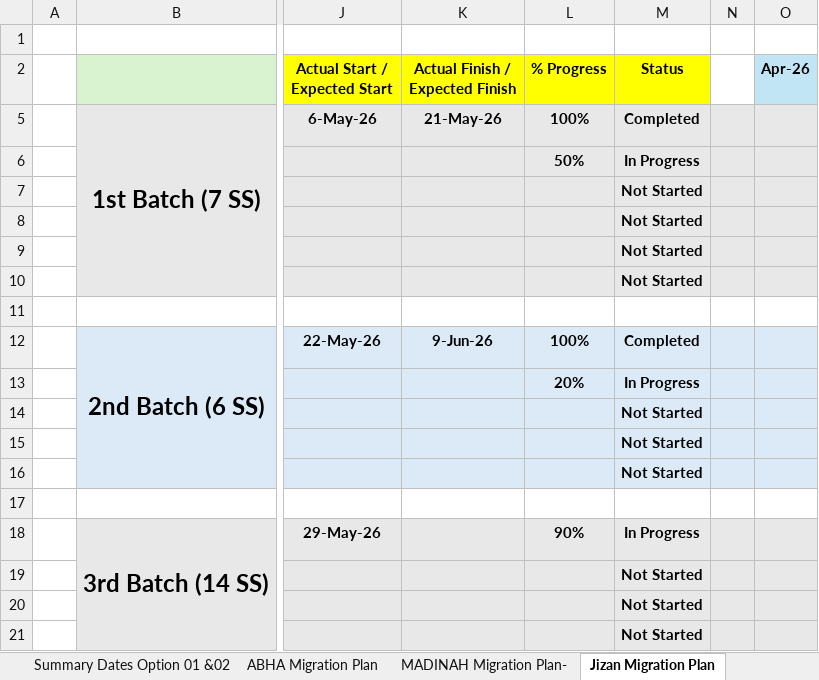
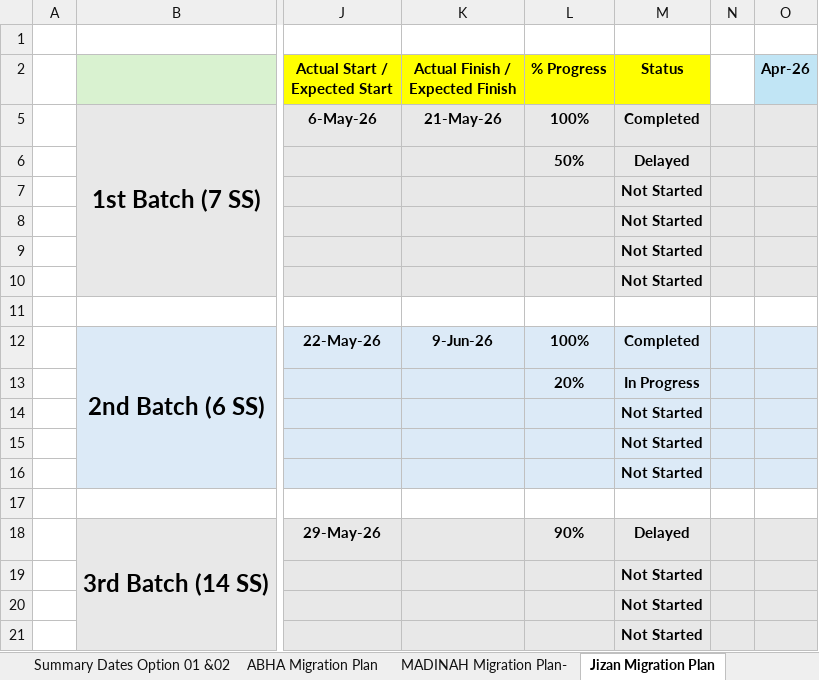
Before and after one commit to project-planning-dashboard/SDCC-Migration-Plan-Report, an Excel workbook: data.xlsx, sheet Jizan Migration Plan, drawn as a sheet; only a part is shown, gaps mark what is left out; values as stored, in another font and other column widths than the file's, no borders; charts and pictures and conditional formats not drawn; the diff names each change by its address in the sheet, - before the commit and + after, or states it on an @@ line.

```diff
--- a/data.xlsx (sheet Jizan Migration Plan)
+++ b/data.xlsx (sheet Jizan Migration Plan)
-M6 (Status): In Progress
+M6 (Status): Delayed
-M18 (Status): In Progress
+M18 (Status): Delayed
```
Also changed, not shown: sheet ABHA Migration Plan, other sheet tabs.
